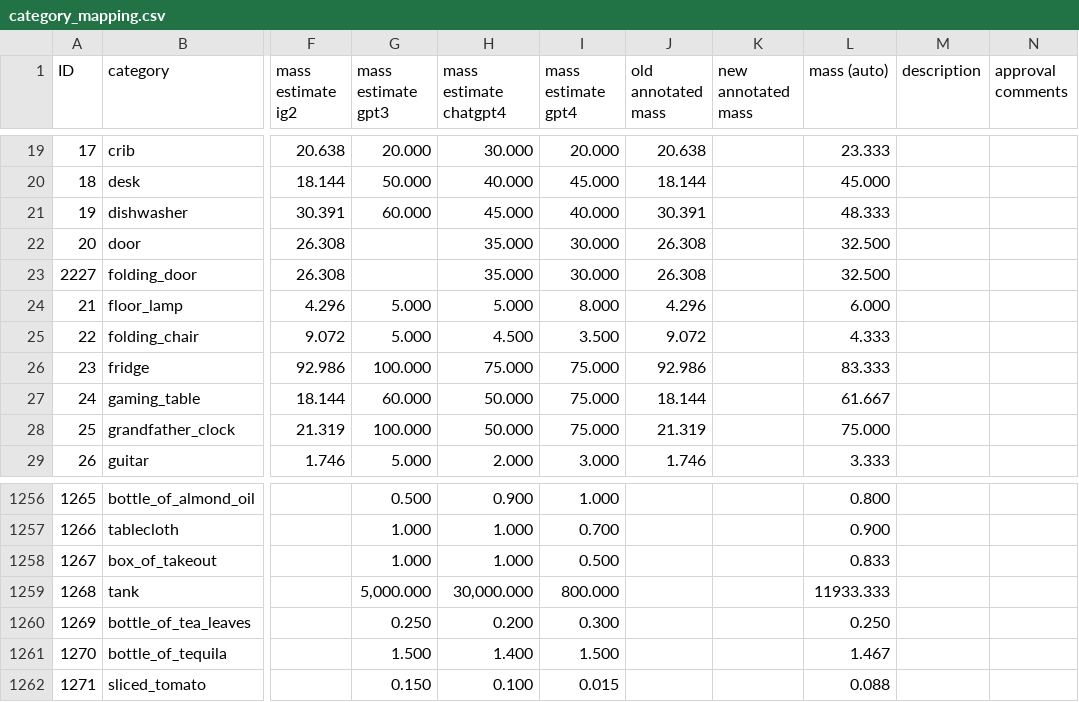
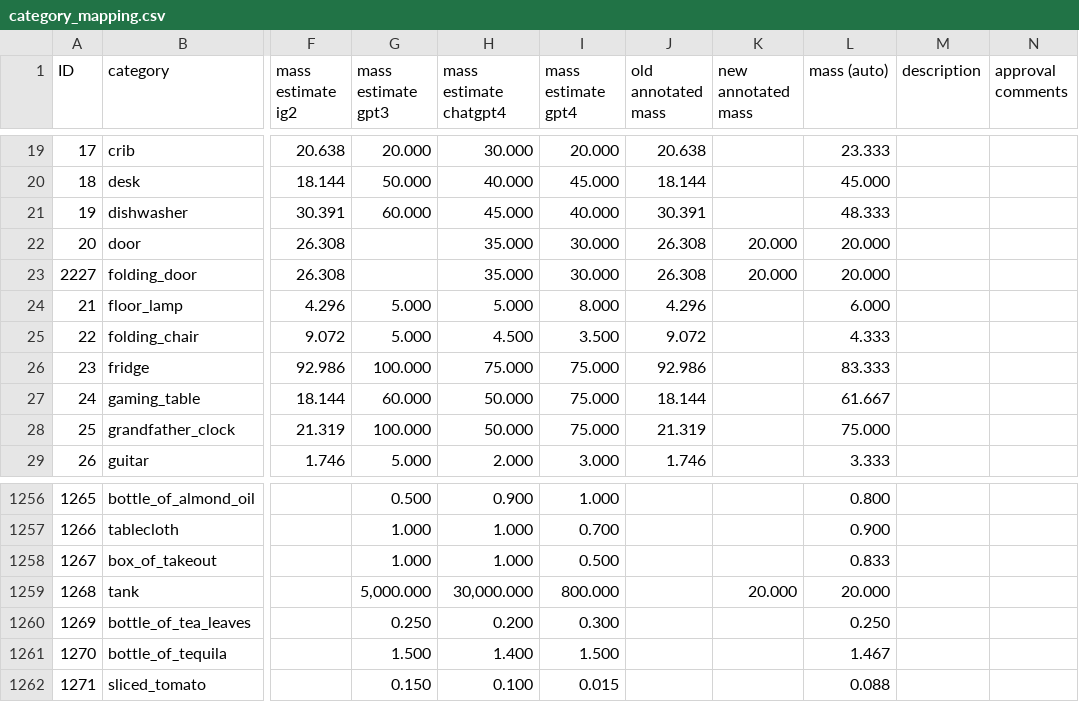
Before and after one commit to StanfordVL/bddl, a CSV file: bddl/generated_data/category_mapping.csv, drawn as a sheet; only a part is shown, gaps mark what is left out; the diff names each change by its address in the sheet, - before the commit and + after, or states it on an @@ line.

```diff
--- a/bddl/generated_data/category_mapping.csv
+++ b/bddl/generated_data/category_mapping.csv
-K22:K23 (new annotated mass): (empty)
+K22:K23 (new annotated mass): 20.000
-L22:L23 (mass (auto)): 32.500
+L22:L23 (mass (auto)): 20.000
-K1259 (new annotated mass): (empty)
+K1259 (new annotated mass): 20.000
-L1259 (mass (auto)): 11933.333
+L1259 (mass (auto)): 20.000
```
